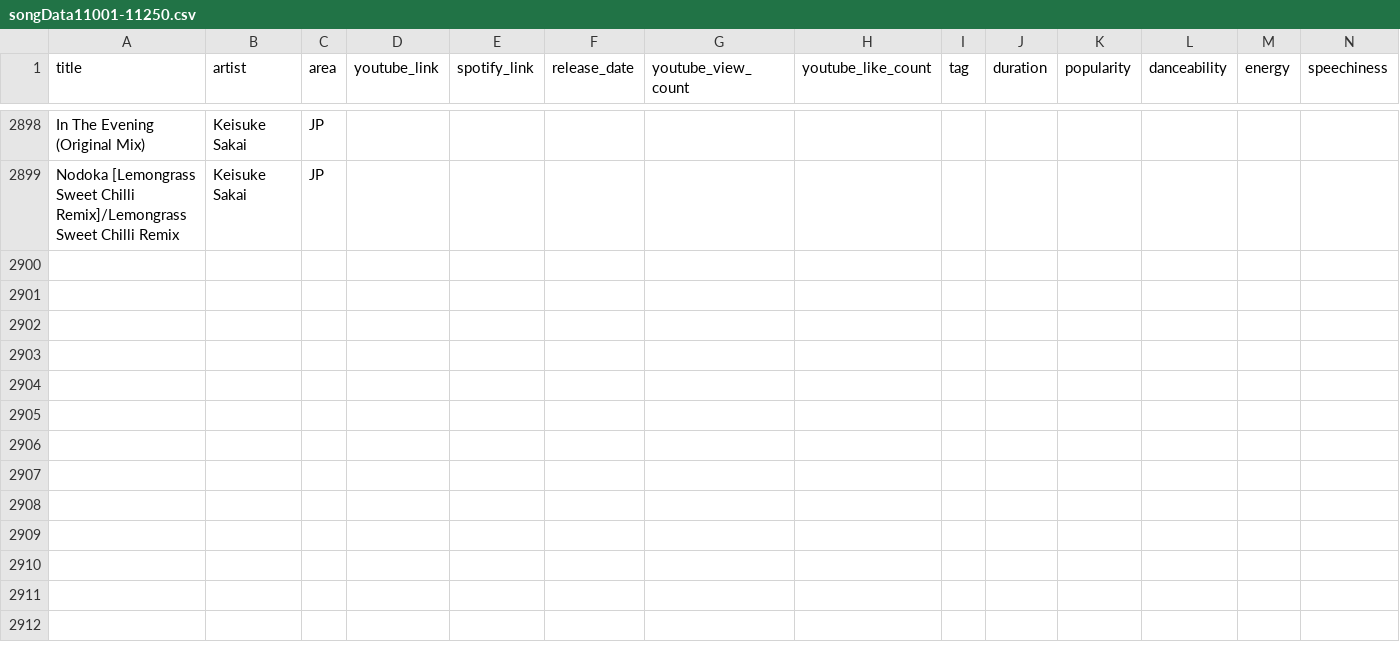
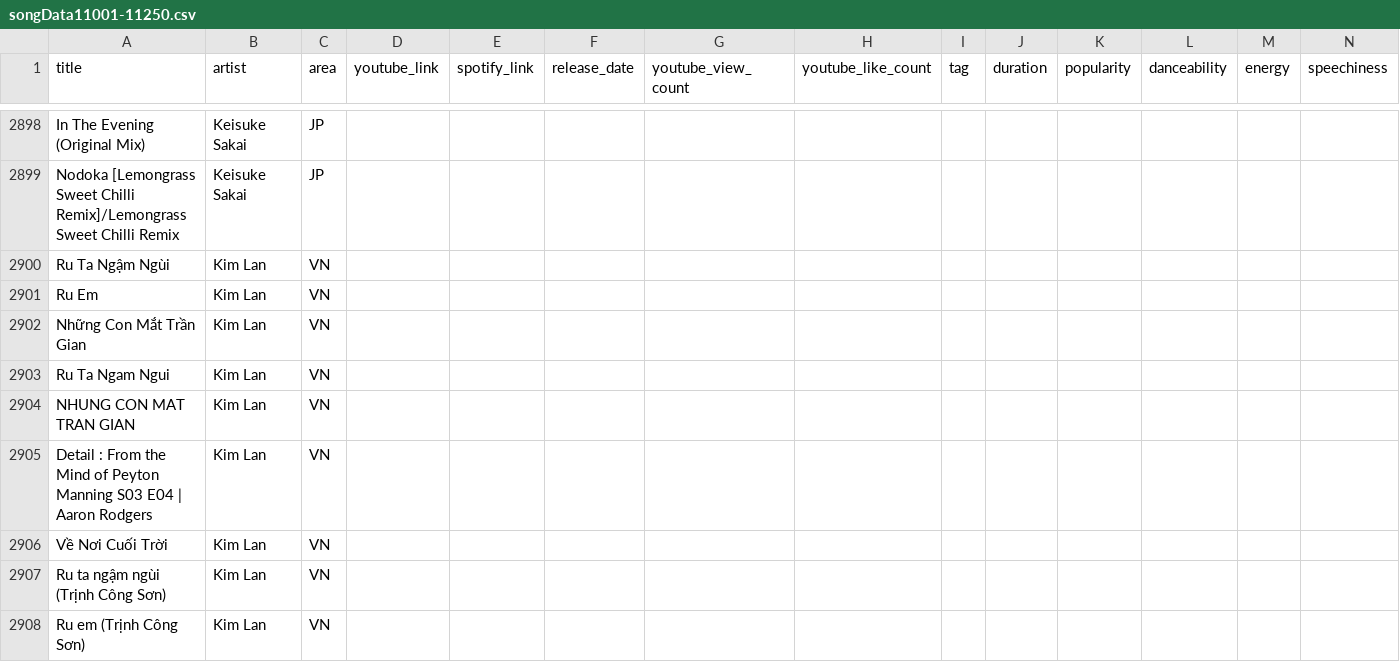
Before and after one commit to Minh-19102/machine_learning_trailblazer, a CSV file: src/crawl/songData11001-11250.csv, drawn as a sheet; only a part is shown, gaps mark what is left out; rows hold the shown columns only; the diff names each change by its address in the sheet, - before the commit and + after, or states it on an @@ line.

```diff
--- a/src/crawl/songData11001-11250.csv
+++ b/src/crawl/songData11001-11250.csv
+row 2900: Ru Ta Ngậm Ngùi | Kim Lan | VN
+row 2901: Ru Em | Kim Lan | VN
+row 2902: Những Con Mắt Trần Gian | Kim Lan | VN
+row 2903: Ru Ta Ngam Ngui | Kim Lan | VN
+row 2904: NHUNG CON MAT TRAN GIAN | Kim Lan | VN
+row 2905: Detail : From the Mind of Peyton Manning S03 E04 | Aaron Rodgers | Kim Lan | VN
+row 2906: Về Nơi Cuối Trời | Kim Lan | VN
+row 2907: Ru ta ngậm ngùi (Trịnh Công Sơn) | Kim Lan | VN
+row 2908: Ru em (Trịnh Công Sơn) | Kim Lan | VN
```
Also changed, not shown: 43 other files.
